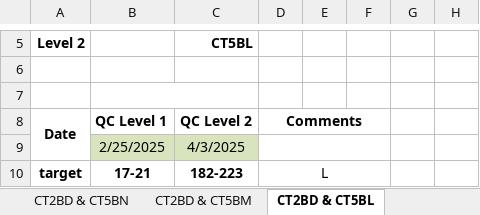
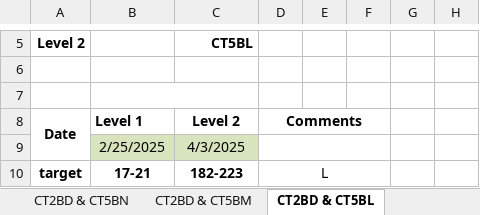
Before and after one commit to SebHall/Manual_QC, an Excel workbook: FCAL Phadia QC.xlsx, sheet CT2BD & CT5BL, drawn as a sheet; only a part is shown, gaps mark what is left out; values as stored, in another font and other column widths than the file's, no borders; charts and pictures not drawn; the diff names each change by its address in the sheet, - before the commit and + after, or states it on an @@ line.

```diff
--- a/FCAL Phadia QC.xlsx (sheet CT2BD & CT5BL)
+++ b/FCAL Phadia QC.xlsx (sheet CT2BD & CT5BL)
-B8: QC Level 1
+B8: Level 1
-C8: QC Level 2
+C8: Level 2
```
Also changed, not shown: sheet CT2BD & CT5BM, sheet CT2BE & CT5BN, sheet CT2BD & CT5BN.
